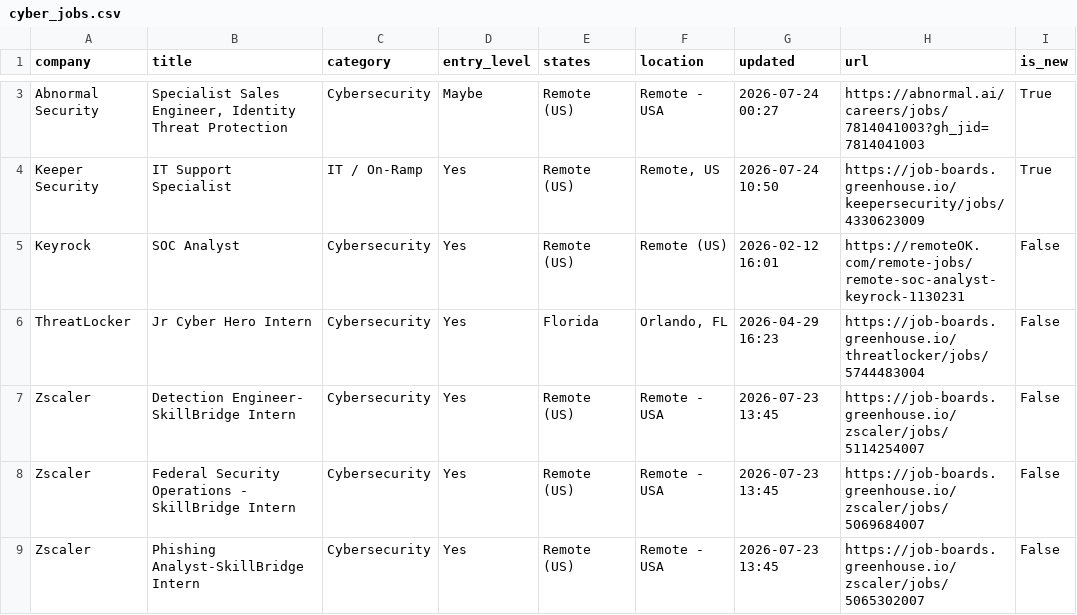
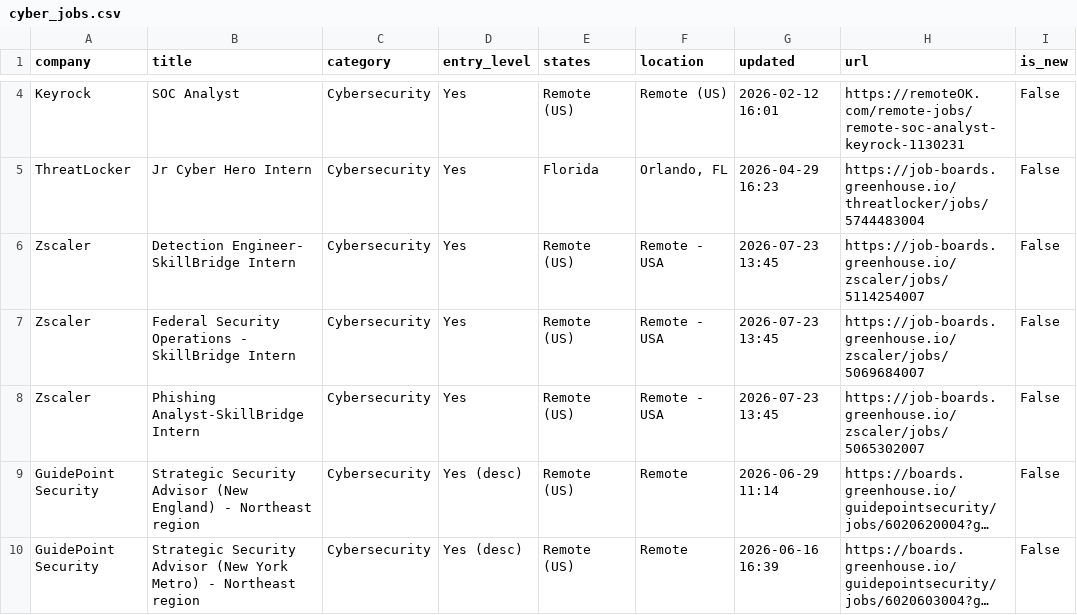
Before and after one commit to bikloz50/cybersecurity-job-tracker, a CSV file: cyber_jobs.csv, drawn as a sheet; only a part is shown, gaps mark what is left out; the shorter side is filled out with more unchanged rows; long unchanged cells end in …; removed rows and columns are numbered as before the commit, all else as after; the diff covers the shown part only; the diff names each change by its address in the sheet, - before the commit and + after, or states it on an @@ line.

```diff
--- a/cyber_jobs.csv
+++ b/cyber_jobs.csv
-row 3: Abnormal Security | Specialist Sales Engineer, Identity Threat Protection | Cybersecurity | Maybe | Remote (US) | Remote - USA | 2026-07-24 00:27 | https://abnormal.ai/careers/jobs/7814041003?gh_jid=7814041003 | True
-row 4: Keeper Security | IT Support Specialist | IT / On-Ramp | Yes | Remote (US) | Remote, US | 2026-07-24 10:50 | https://job-boards.greenhouse.io/keepersecurity/jobs/4330623009 | True
```
Also changed, not shown: 3 added rows, 2 removed rows and 1 edited cell elsewhere in this file, 3 other files.
